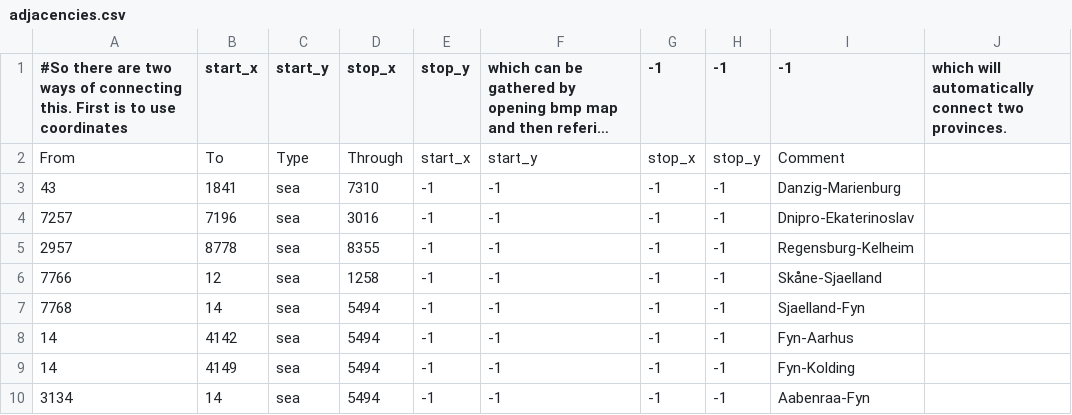
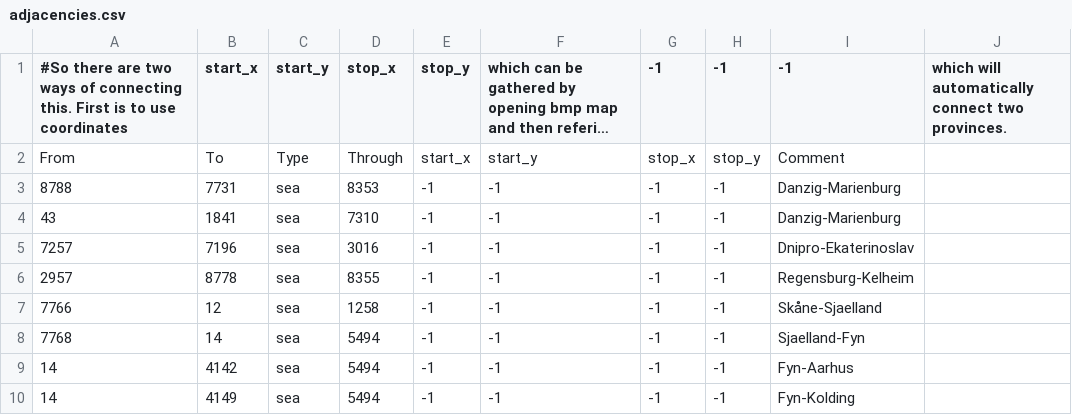
Before and after one commit to AltanIV/Victorum-Universalis-1.35.-KEBAB, a CSV file: map/adjacencies.csv, drawn as a sheet; only a part is shown; the shorter side is filled out with more unchanged rows; long unchanged cells end in …; the diff names each change by its address in the sheet, - before the commit and + after, or states it on an @@ line.

```diff
--- a/map/adjacencies.csv
+++ b/map/adjacencies.csv
+row 3: 8788 | 7731 | sea | 8353 | -1 | -1 | -1 | -1 | Danzig-Marienburg
```
Also changed, not shown: map/definition.csv, 39 other files.
